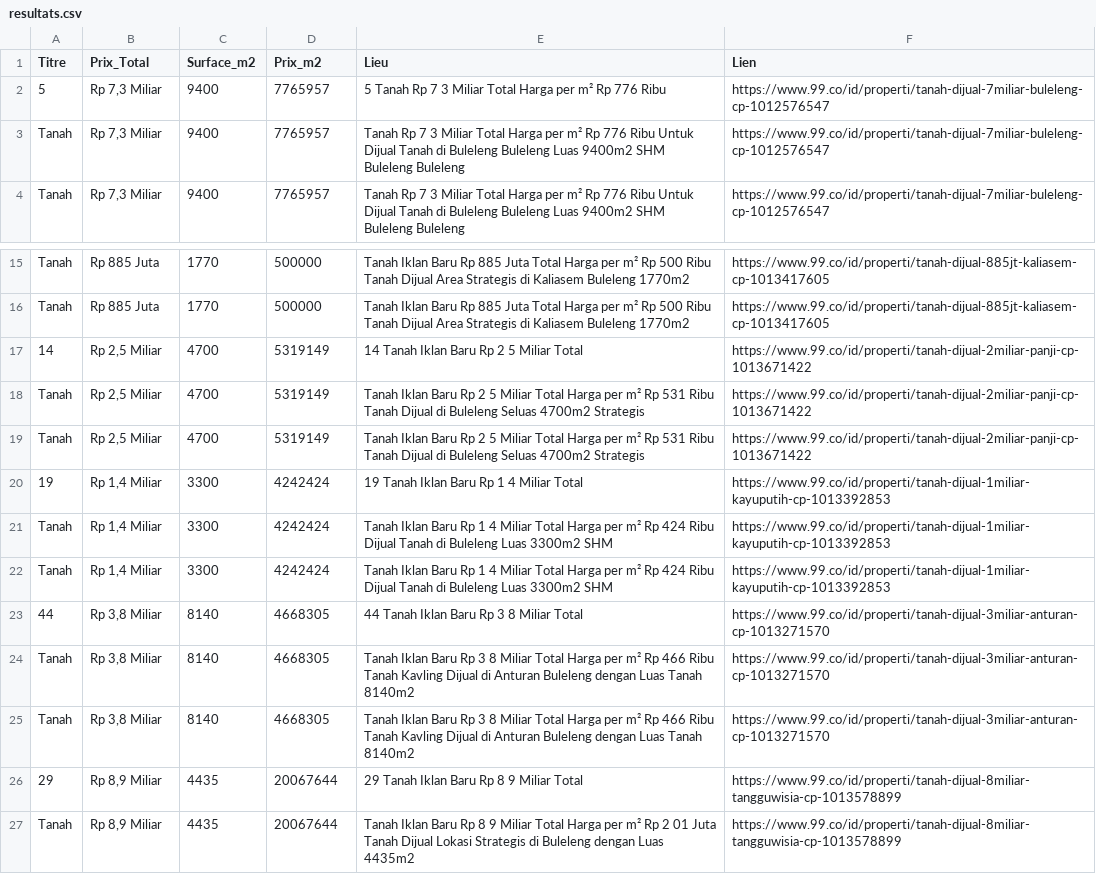
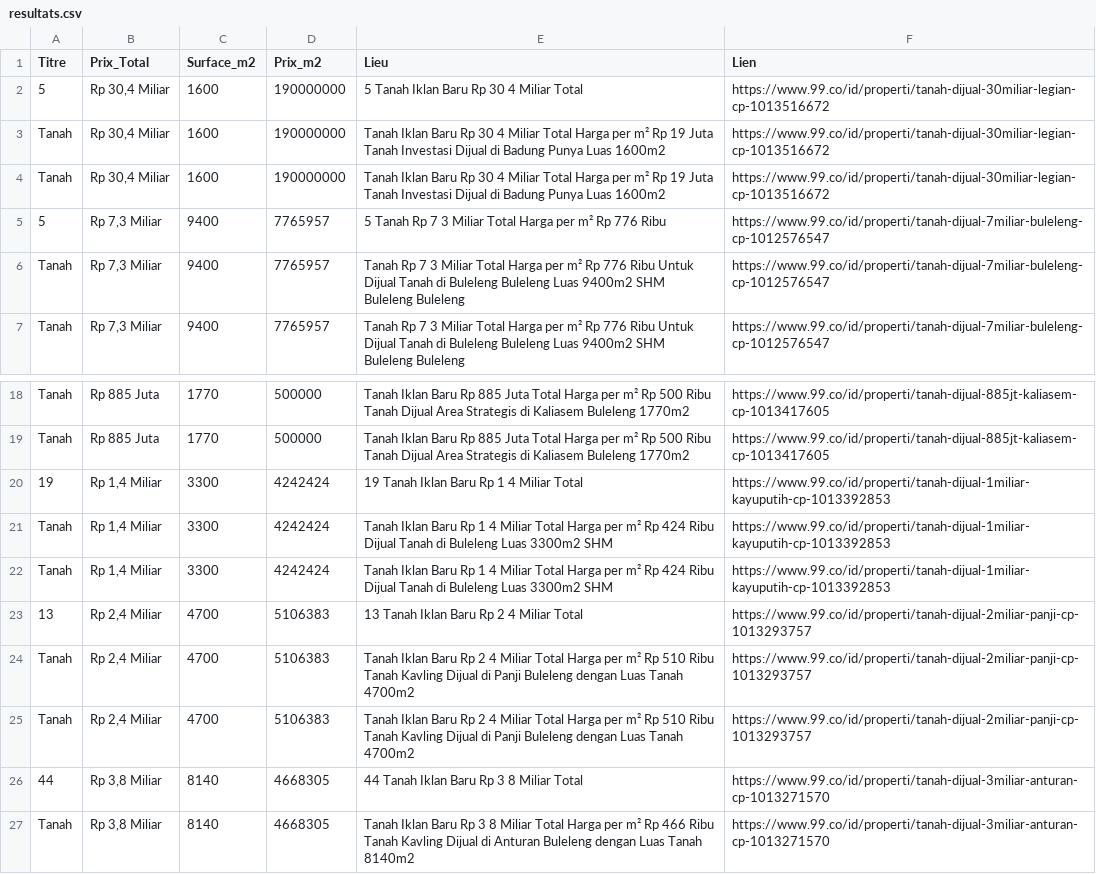
Before and after one commit to pedro432143219-prog/99co-scraper, a CSV file: resultats.csv, drawn as a sheet; only a part is shown, gaps mark what is left out; the shorter side is filled out with more unchanged rows; removed rows and columns are numbered as before the commit, all else as after; the diff names each change by its address in the sheet, - before the commit and + after, or states it on an @@ line.

```diff
--- a/resultats.csv
+++ b/resultats.csv
+row 2: 5 | Rp 30,4 Miliar | 1600 | 190000000 | 5 Tanah Iklan Baru Rp 30 4 Miliar Total | https://www.99.co/id/properti/tanah-dijual-30miliar-legian-cp-1013516672
+row 3: Tanah | Rp 30,4 Miliar | 1600 | 190000000 | Tanah Iklan Baru Rp 30 4 Miliar Total Harga per m² Rp 19 Juta Tanah Investasi Dijual di Badung Punya Luas 1600m2 | https://www.99.co/id/properti/tanah-dijual-30miliar-legian-cp-1013516672
+row 4: Tanah | Rp 30,4 Miliar | 1600 | 190000000 | Tanah Iklan Baru Rp 30 4 Miliar Total Harga per m² Rp 19 Juta Tanah Investasi Dijual di Badung Punya Luas 1600m2 | https://www.99.co/id/properti/tanah-dijual-30miliar-legian-cp-1013516672
-row 17: 14 | Rp 2,5 Miliar | 4700 | 5319149 | 14 Tanah Iklan Baru Rp 2 5 Miliar Total | https://www.99.co/id/properti/tanah-dijual-2miliar-panji-cp-1013671422
-row 18: Tanah | Rp 2,5 Miliar | 4700 | 5319149 | Tanah Iklan Baru Rp 2 5 Miliar Total Harga per m² Rp 531 Ribu Tanah Dijual di Buleleng Seluas 4700m2 Strategis | https://www.99.co/id/properti/tanah-dijual-2miliar-panji-cp-1013671422
-row 19: Tanah | Rp 2,5 Miliar | 4700 | 5319149 | Tanah Iklan Baru Rp 2 5 Miliar Total Harga per m² Rp 531 Ribu Tanah Dijual di Buleleng Seluas 4700m2 Strategis | https://www.99.co/id/properti/tanah-dijual-2miliar-panji-cp-1013671422
+row 23: 13 | Rp 2,4 Miliar | 4700 | 5106383 | 13 Tanah Iklan Baru Rp 2 4 Miliar Total | https://www.99.co/id/properti/tanah-dijual-2miliar-panji-cp-1013293757
+row 24: Tanah | Rp 2,4 Miliar | 4700 | 5106383 | Tanah Iklan Baru Rp 2 4 Miliar Total Harga per m² Rp 510 Ribu Tanah Kavling Dijual di Panji Buleleng dengan Luas Tanah 4700m2 | https://www.99.co/id/properti/tanah-dijual-2miliar-panji-cp-1013293757
+row 25: Tanah | Rp 2,4 Miliar | 4700 | 5106383 | Tanah Iklan Baru Rp 2 4 Miliar Total Harga per m² Rp 510 Ribu Tanah Kavling Dijual di Panji Buleleng dengan Luas Tanah 4700m2 | https://www.99.co/id/properti/tanah-dijual-2miliar-panji-cp-1013293757
```
